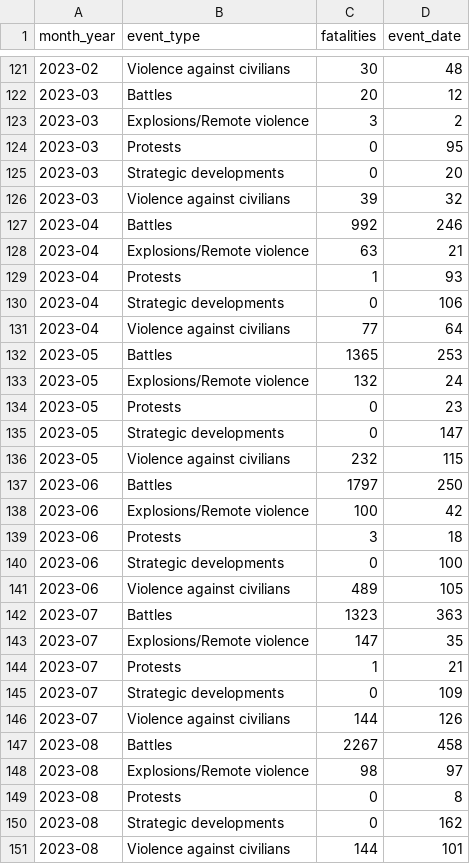
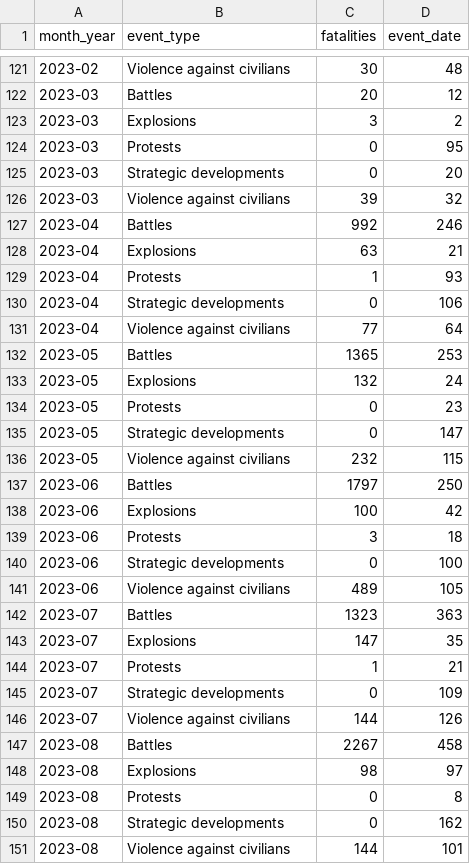
Before and after one commit to cgelil/cgelil.github.io, a CSV file: project/data_analysis/sudan/acled_monthly.csv, drawn as a sheet; only a part is shown, gaps mark what is left out; the diff covers the shown part only.

```diff
--- a/project/data_analysis/sudan/acled_monthly.csv
+++ b/project/data_analysis/sudan/acled_monthly.csv
@@ -122,3 +122,3 @@ month_year,event_type,fatalities,event_date
 2023-03,Battles,20,12
-2023-03,Explosions/Remote violence,3,2
+2023-03,Explosions,3,2
 2023-03,Protests,0,95
@@ -127,3 +127,3 @@ month_year,event_type,fatalities,event_date
 2023-04,Battles,992,246
-2023-04,Explosions/Remote violence,63,21
+2023-04,Explosions,63,21
 2023-04,Protests,1,93
@@ -132,3 +132,3 @@ month_year,event_type,fatalities,event_date
 2023-05,Battles,1365,253
-2023-05,Explosions/Remote violence,132,24
+2023-05,Explosions,132,24
 2023-05,Protests,0,23
@@ -137,3 +137,3 @@ month_year,event_type,fatalities,event_date
 2023-06,Battles,1797,250
-2023-06,Explosions/Remote violence,100,42
+2023-06,Explosions,100,42
 2023-06,Protests,3,18
@@ -142,3 +142,3 @@ month_year,event_type,fatalities,event_date
 2023-07,Battles,1323,363
-2023-07,Explosions/Remote violence,147,35
+2023-07,Explosions,147,35
 2023-07,Protests,1,21
@@ -147,3 +147,3 @@ month_year,event_type,fatalities,event_date
 2023-08,Battles,2267,458
-2023-08,Explosions/Remote violence,98,97
+2023-08,Explosions,98,97
 2023-08,Protests,0,8
```
Also changed, not shown: 32 edited cells elsewhere in this file, 48 other files.
